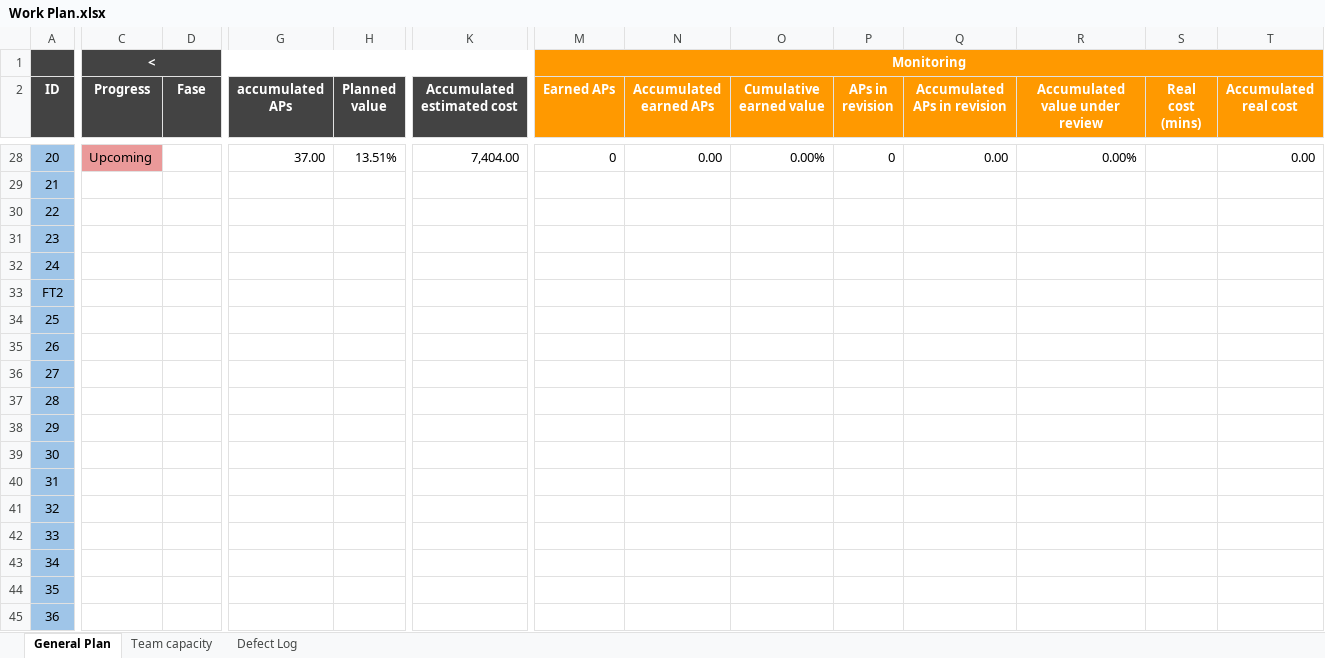
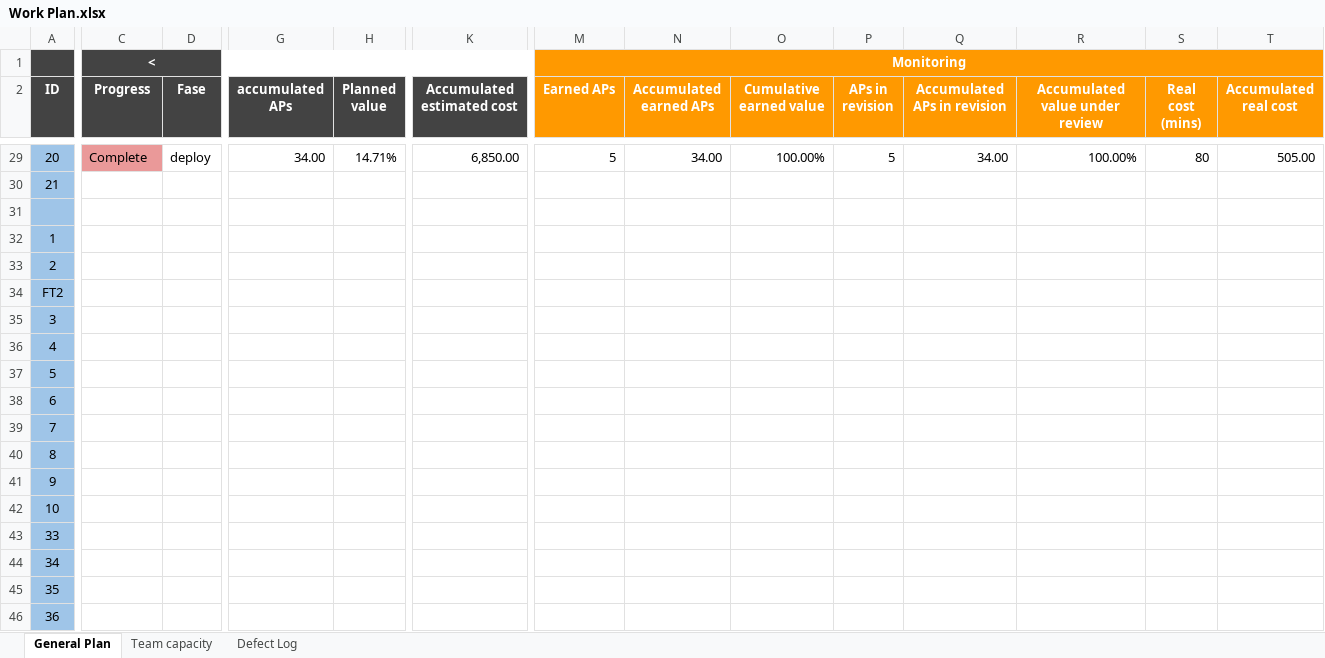
Before and after one commit to Davidguzley/Funkos, an Excel workbook: Documentation/ProjectDocumentation/Work Plan.xlsx, sheet General Plan, drawn as a sheet; only a part is shown, gaps mark what is left out; values as stored, in another font and other column widths than the file's, no borders; charts and pictures and conditional formats not drawn; addresses are those after the commit; the diff covers the shown part only; the diff names each change by its address in the sheet, - before the commit and + after, or states it on an @@ line.

```diff
--- a/Documentation/ProjectDocumentation/Work Plan.xlsx (sheet General Plan)
+++ b/Documentation/ProjectDocumentation/Work Plan.xlsx (sheet General Plan)
-C29 (Progress): Upcoming
+C29 (Progress): Complete
-D29 (Fase): (empty)
+D29 (Fase): deploy
-G29 (accumulated APs): 37.00
+G29 (accumulated APs): 34.00
-H29 (Planned value): 13.51%
+H29 (Planned value): 14.71%
-K29 (Accumulated estimated cost): 7,404.00
+K29 (Accumulated estimated cost): 6,850.00
-M29 (Earned APs): 0
+M29 (Earned APs): 5
-N29 (Accumulated earned APs): 0.00
+N29 (Accumulated earned APs): 34.00
-O29 (Cumulative earned value): 0.00%
+O29 (Cumulative earned value): 100.00%
-P29 (APs in revision): 0
+P29 (APs in revision): 5
-Q29 (Accumulated APs in revision): 0.00
+Q29 (Accumulated APs in revision): 34.00
-R29 (Accumulated value under review): 0.00%
+R29 (Accumulated value under review): 100.00%
-S29 (Real cost (mins)): (empty)
+S29 (Real cost (mins)): 80
-T29 (Accumulated real cost): 0.00
+T29 (Accumulated real cost): 505.00
-A31 (ID): 22
+A31 (ID): (empty)
-A32 (ID): 23
+A32 (ID): 1
-A33 (ID): 24
+A33 (ID): 2
-A35 (ID): 25
+A35 (ID): 3
-A36 (ID): 26
+A36 (ID): 4
-A37 (ID): 27
+A37 (ID): 5
-A38 (ID): 28
+A38 (ID): 6
-A39 (ID): 29
+A39 (ID): 7
-A40 (ID): 30
+A40 (ID): 8
-A41 (ID): 31
+A41 (ID): 9
-A42 (ID): 32
+A42 (ID): 10
```
Also changed, not shown: 8 added rows, 7 removed rows, 80 edited cells and cell formats elsewhere in this sheet, sheet Defect Log, sheet Team capacity, formulas that keep their value, charts or pictures, Documentation/ProjectDocumentation/Functional requirements.xlsx, Documentation/Unit Tests/MVP/TestCases.xlsx, 42 other files.
